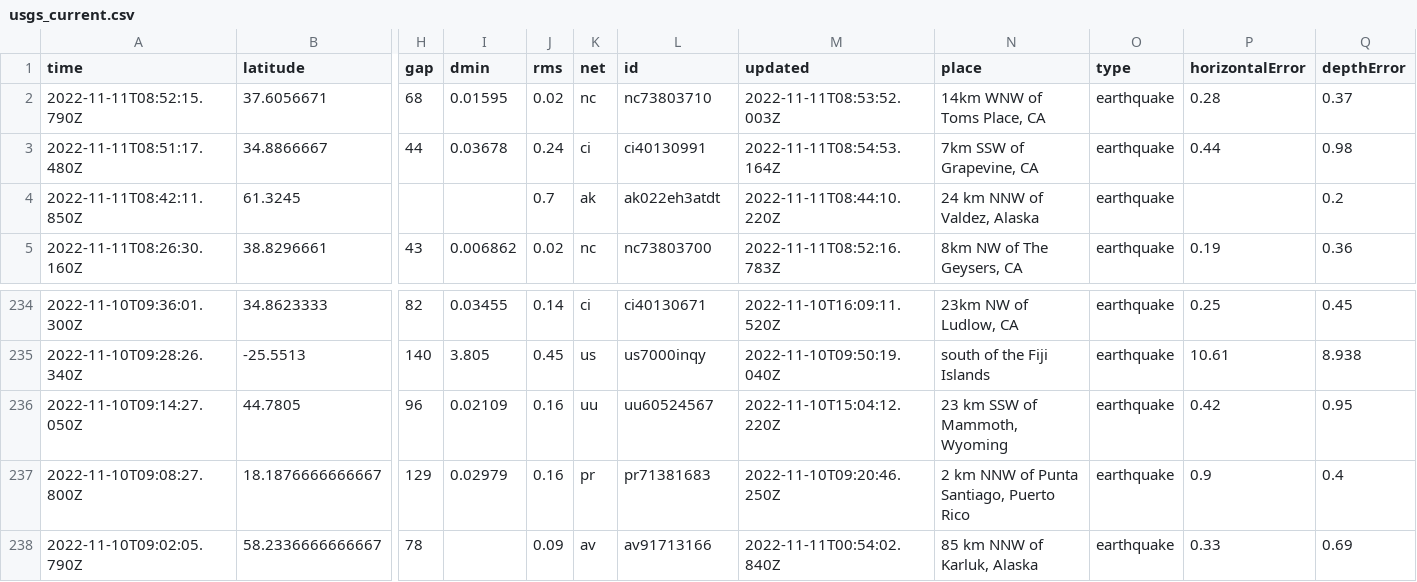
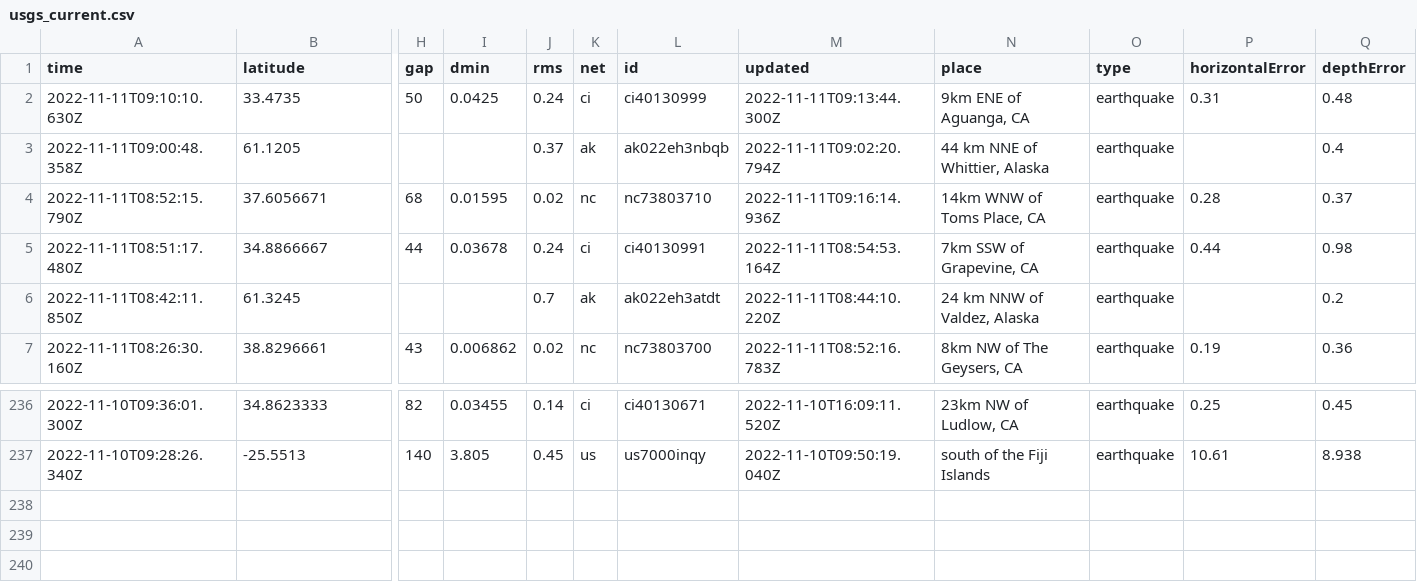
Before and after one commit to marypasciak/nicar-2022-github-actions, a CSV file: usgs_current.csv, drawn as a sheet; only a part is shown, gaps mark what is left out; removed rows and columns are numbered as before the commit, all else as after; rows hold the shown columns only; the diff names each change by its address in the sheet, - before the commit and + after, or states it on an @@ line.

```diff
--- a/usgs_current.csv
+++ b/usgs_current.csv
+row 2: 2022-11-11T09:10:10.630Z | 33.4735 | 50 | 0.0425 | 0.24 | ci | ci40130999 | 2022-11-11T09:13:44.300Z | 9km ENE of Aguanga, CA | earthquake | 0.31 | 0.48
+row 3: 2022-11-11T09:00:48.358Z | 61.1205 |  |  | 0.37 | ak | ak022eh3nbqb | 2022-11-11T09:02:20.794Z | 44 km NNE of Whittier, Alaska | earthquake |  | 0.4
-M4 (updated): 2022-11-11T08:53:52.003Z
+M4 (updated): 2022-11-11T09:16:14.936Z
-row 236: 2022-11-10T09:14:27.050Z | 44.7805 | 96 | 0.02109 | 0.16 | uu | uu60524567 | 2022-11-10T15:04:12.220Z | 23 km SSW of Mammoth, Wyoming | earthquake | 0.42 | 0.95
-row 237: 2022-11-10T09:08:27.800Z | 18.1876666666667 | 129 | 0.02979 | 0.16 | pr | pr71381683 | 2022-11-10T09:20:46.250Z | 2 km NNW of Punta Santiago, Puerto Rico | earthquake | 0.9 | 0.4
-row 238: 2022-11-10T09:02:05.790Z | 58.2336666666667 | 78 |  | 0.09 | av | av91713166 | 2022-11-11T00:54:02.840Z | 85 km NNW of Karluk, Alaska | earthquake | 0.33 | 0.69
```
